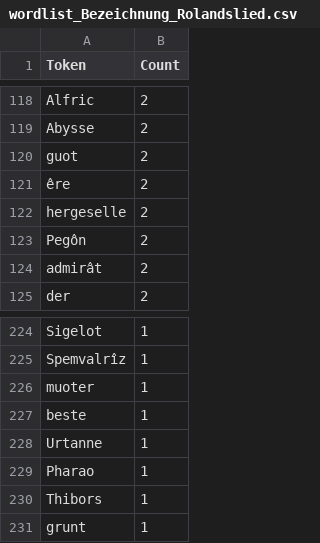
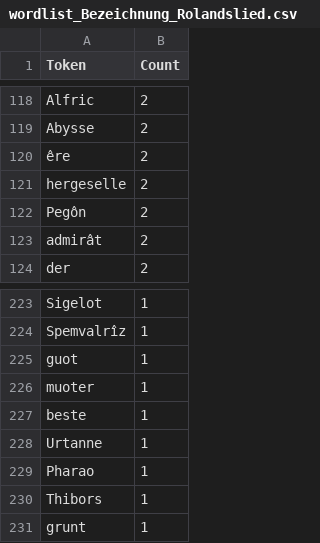
Before and after one commit to lindabeutel/Naming-analysis, a CSV file: data/Rolandslied/analysis/wordlist_Bezeichnung_Rolandslied.csv, drawn as a sheet; only a part is shown, gaps mark what is left out.

```diff
--- a/data/Rolandslied/analysis/wordlist_Bezeichnung_Rolandslied.csv
+++ b/data/Rolandslied/analysis/wordlist_Bezeichnung_Rolandslied.csv
@@ -119,3 +119,2 @@ Alfric;2
 Abysse;2
-guot;2
 êre;2
@@ -225,2 +224,3 @@ Sigelot;1
 Spemvalrîz;1
+guot;1
 muoter;1
```
Also changed, not shown: data/Rolandslied/analysis/Karl_naming_overview.csv, data/Rolandslied/analysis/Ruolant_naming_overview.csv, 9 other files.
